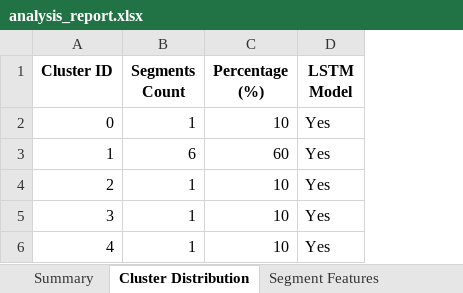
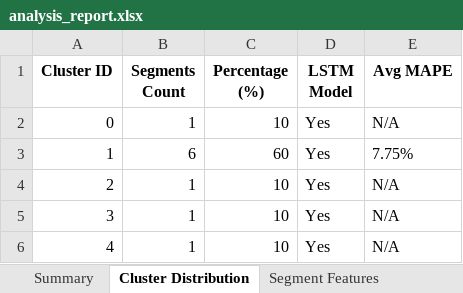
Before and after one commit to Zaid97-kai/process_time_series, an Excel workbook: analysis_report.xlsx, sheet Cluster Distribution, drawn as a sheet; values as stored, in another font and other column widths than the file's, no borders; the diff names each change by its address in the sheet, - before the commit and + after, or states it on an @@ line.

```diff
--- a/analysis_report.xlsx (sheet Cluster Distribution)
+++ b/analysis_report.xlsx (sheet Cluster Distribution)
+column E (Avg MAPE), rows 2-6: N/A | 7.75% | N/A | N/A | N/A
```
Also changed, not shown: sheet Segment Features, sheet Summary, segmented_time_series.xlsx, temporal_features.xlsx, 34 other files.
